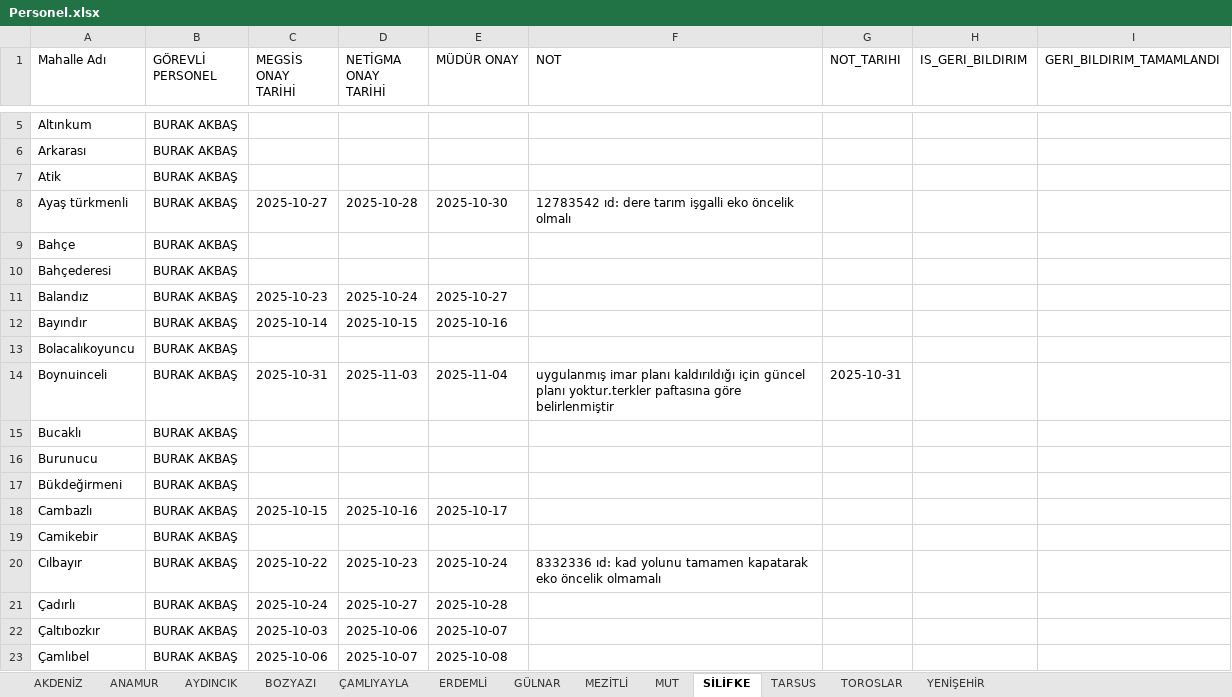
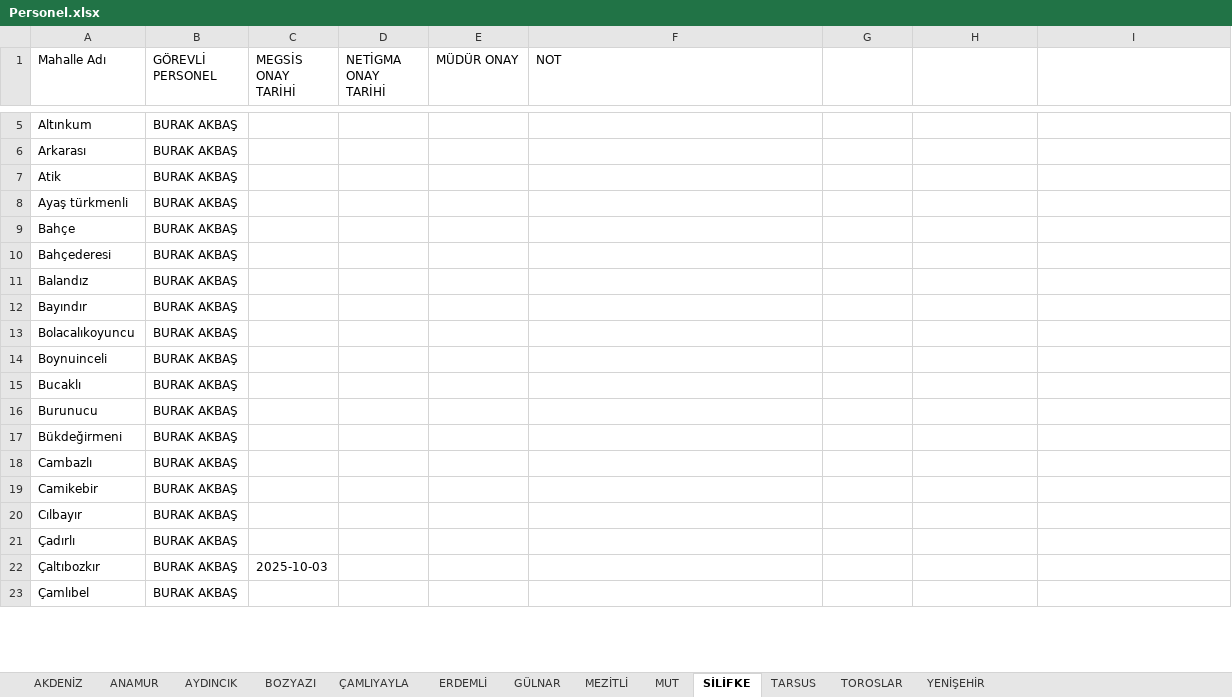
Before and after one commit to gokhangeo/mersin-th, an Excel workbook: Personel.xlsx, sheet SİLİFKE, drawn as a sheet; only a part is shown, gaps mark what is left out; values as stored, in another font and other column widths than the file's, no borders; the diff covers the shown part only; the diff names each change by its address in the sheet, - before the commit and + after, or states it on an @@ line.

```diff
--- a/Personel.xlsx (sheet SİLİFKE)
+++ b/Personel.xlsx (sheet SİLİFKE)
-G1: NOT_TARIHI
+G1: (empty)
-H1: IS_GERI_BILDIRIM
+H1: (empty)
-I1: GERI_BILDIRIM_TAMAMLANDI
+I1: (empty)
-C8 (MEGSİS ONAY TARİHİ): 2025-10-27
+C8 (MEGSİS ONAY TARİHİ): (empty)
-D8 (NETİGMA ONAY TARİHİ): 2025-10-28
+D8 (NETİGMA ONAY TARİHİ): (empty)
-E8 (MÜDÜR ONAY): 2025-10-30
+E8 (MÜDÜR ONAY): (empty)
-F8 (NOT): 12783542 ıd: dere tarım işgalli eko öncelik olmalı
+F8 (NOT): (empty)
-C11 (MEGSİS ONAY TARİHİ): 2025-10-23
+C11 (MEGSİS ONAY TARİHİ): (empty)
-D11 (NETİGMA ONAY TARİHİ): 2025-10-24
+D11 (NETİGMA ONAY TARİHİ): (empty)
-E11 (MÜDÜR ONAY): 2025-10-27
+E11 (MÜDÜR ONAY): (empty)
-C12 (MEGSİS ONAY TARİHİ): 2025-10-14
+C12 (MEGSİS ONAY TARİHİ): (empty)
-D12 (NETİGMA ONAY TARİHİ): 2025-10-15
+D12 (NETİGMA ONAY TARİHİ): (empty)
-E12 (MÜDÜR ONAY): 2025-10-16
+E12 (MÜDÜR ONAY): (empty)
-C14 (MEGSİS ONAY TARİHİ): 2025-10-31
+C14 (MEGSİS ONAY TARİHİ): (empty)
-D14 (NETİGMA ONAY TARİHİ): 2025-11-03
+D14 (NETİGMA ONAY TARİHİ): (empty)
-E14 (MÜDÜR ONAY): 2025-11-04
+E14 (MÜDÜR ONAY): (empty)
-F14 (NOT): uygulanmış imar planı kaldırıldığı için güncel planı yoktur.terkler paftasına göre belirlenmiştir
+F14 (NOT): (empty)
-G14: 2025-10-31
+G14: (empty)
-C18 (MEGSİS ONAY TARİHİ): 2025-10-15
+C18 (MEGSİS ONAY TARİHİ): (empty)
-D18 (NETİGMA ONAY TARİHİ): 2025-10-16
+D18 (NETİGMA ONAY TARİHİ): (empty)
-E18 (MÜDÜR ONAY): 2025-10-17
+E18 (MÜDÜR ONAY): (empty)
-C20 (MEGSİS ONAY TARİHİ): 2025-10-22
+C20 (MEGSİS ONAY TARİHİ): (empty)
-D20 (NETİGMA ONAY TARİHİ): 2025-10-23
+D20 (NETİGMA ONAY TARİHİ): (empty)
-E20 (MÜDÜR ONAY): 2025-10-24
+E20 (MÜDÜR ONAY): (empty)
-F20 (NOT): 8332336 ıd: kad yolunu tamamen kapatarak eko öncelik olmamalı
+F20 (NOT): (empty)
-C21 (MEGSİS ONAY TARİHİ): 2025-10-24
+C21 (MEGSİS ONAY TARİHİ): (empty)
-D21 (NETİGMA ONAY TARİHİ): 2025-10-27
+D21 (NETİGMA ONAY TARİHİ): (empty)
-E21 (MÜDÜR ONAY): 2025-10-28
+E21 (MÜDÜR ONAY): (empty)
-D22 (NETİGMA ONAY TARİHİ): 2025-10-06
+D22 (NETİGMA ONAY TARİHİ): (empty)
-E22 (MÜDÜR ONAY): 2025-10-07
+E22 (MÜDÜR ONAY): (empty)
-C23 (MEGSİS ONAY TARİHİ): 2025-10-06
+C23 (MEGSİS ONAY TARİHİ): (empty)
-D23 (NETİGMA ONAY TARİHİ): 2025-10-07
+D23 (NETİGMA ONAY TARİHİ): (empty)
-E23 (MÜDÜR ONAY): 2025-10-08
+E23 (MÜDÜR ONAY): (empty)
```
Also changed, not shown: 91 edited cells elsewhere in this sheet, sheet TARSUS, sheet TOROSLAR, sheet ERDEMLİ, sheet ANAMUR, sheet AKDENİZ, sheet MEZİTLİ, 6 more sheets.
